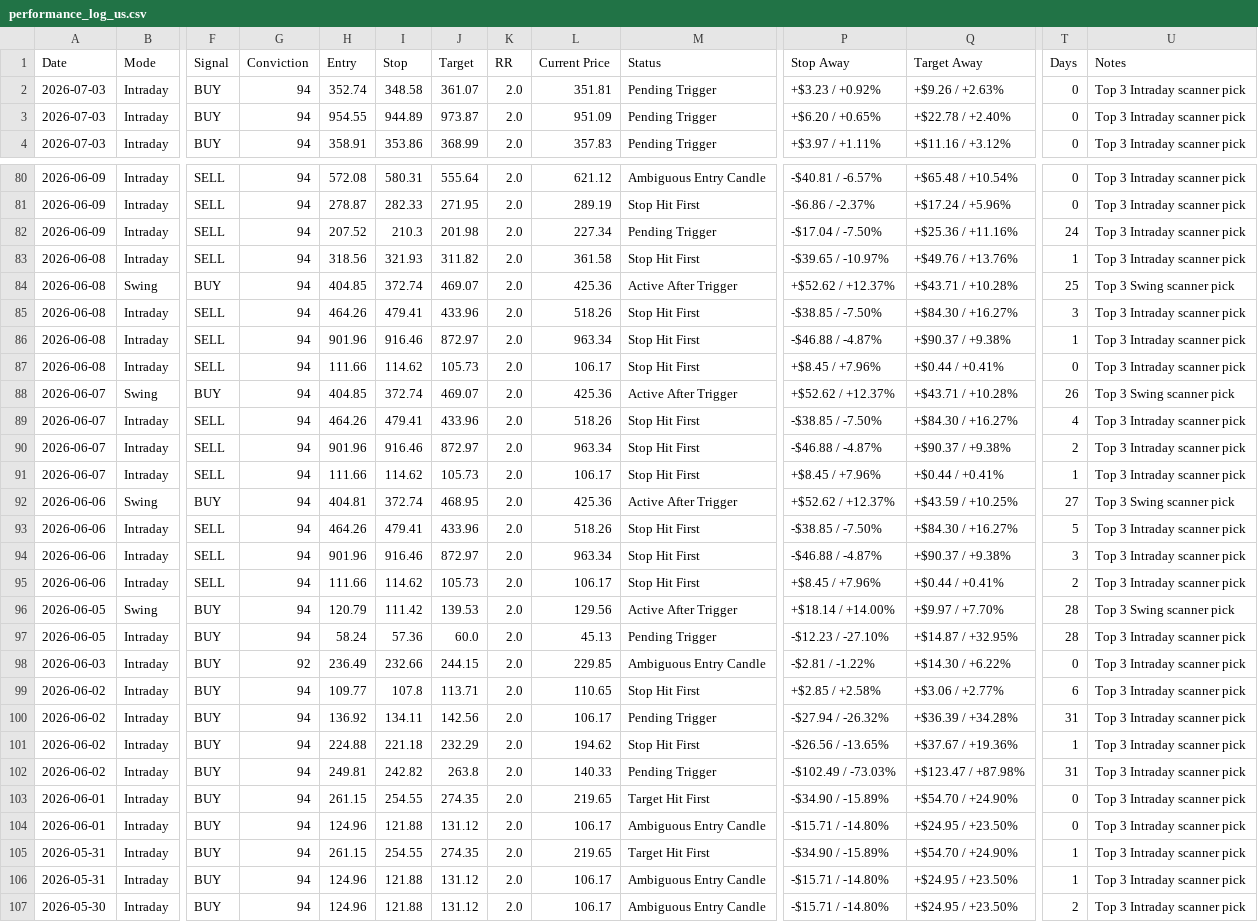
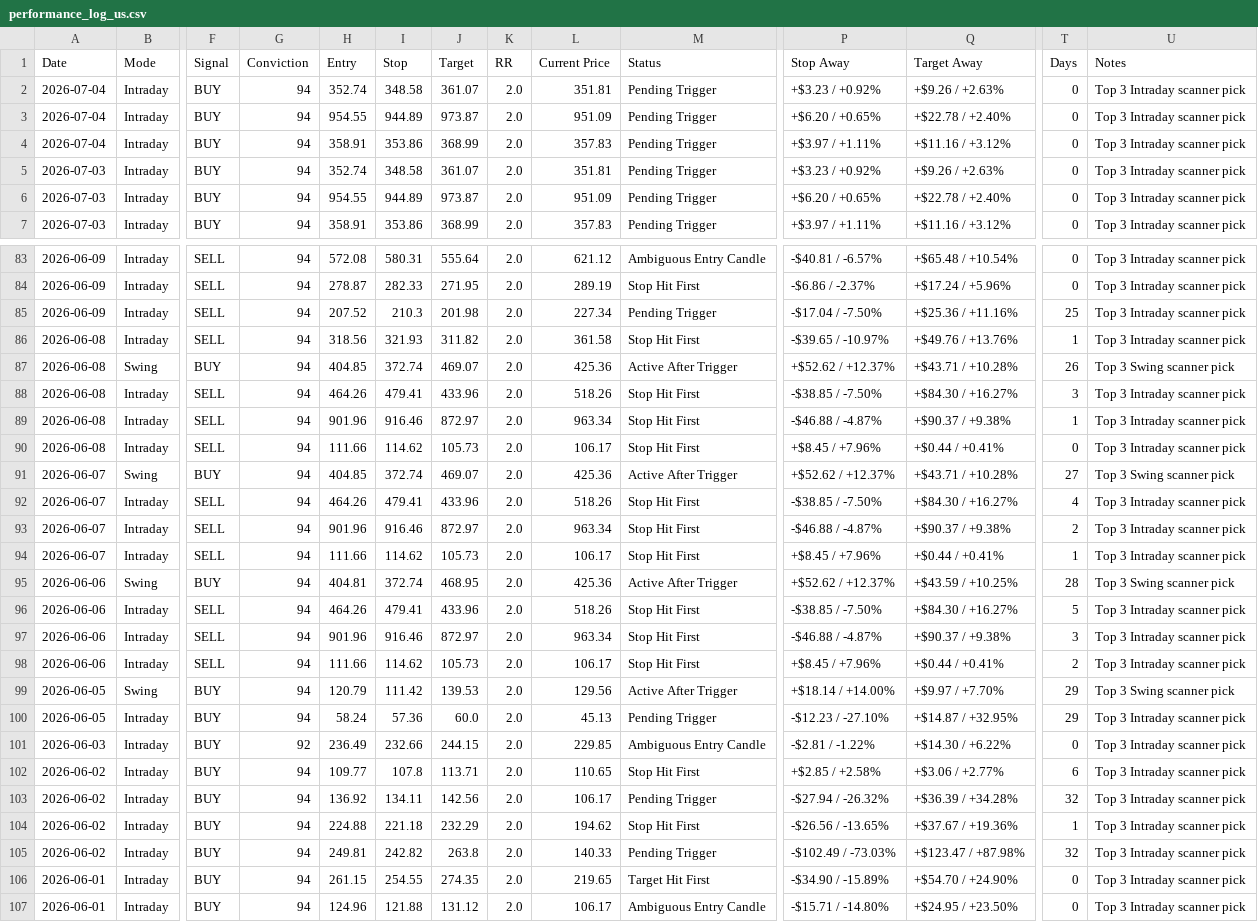
Before and after one commit to pankajmanchnda/swing-trading-scanner-us, a CSV file: performance_log_us.csv, drawn as a sheet; only a part is shown, gaps mark what is left out; the shorter side is filled out with more unchanged rows; addresses are those after the commit; rows hold the shown columns only; the diff covers the shown part only; the diff names each change by its address in the sheet, - before the commit and + after, or states it on an @@ line.

```diff
--- a/performance_log_us.csv
+++ b/performance_log_us.csv
+row 2: 2026-07-04 | Intraday | BUY | 94 | 352.74 | 348.58 | 361.07 | 2.0 | 351.81 | Pending Trigger | +$3.23 / +0.92% | +$9.26 / +2.63% | 0 | Top 3 Intraday scanner pick
+row 3: 2026-07-04 | Intraday | BUY | 94 | 954.55 | 944.89 | 973.87 | 2.0 | 951.09 | Pending Trigger | +$6.20 / +0.65% | +$22.78 / +2.40% | 0 | Top 3 Intraday scanner pick
+row 4: 2026-07-04 | Intraday | BUY | 94 | 358.91 | 353.86 | 368.99 | 2.0 | 357.83 | Pending Trigger | +$3.97 / +1.11% | +$11.16 / +3.12% | 0 | Top 3 Intraday scanner pick
-T85 (Days): 24
+T85 (Days): 25
-T87 (Days): 25
+T87 (Days): 26
-T91 (Days): 26
+T91 (Days): 27
-T95 (Days): 27
+T95 (Days): 28
-T99:T100 (Days): 28
+T99:T100 (Days): 29
-T103 (Days): 31
+T103 (Days): 32
-T105 (Days): 31
+T105 (Days): 32
```
Also changed, not shown: 37 edited cells elsewhere in this file, 1 other file.
